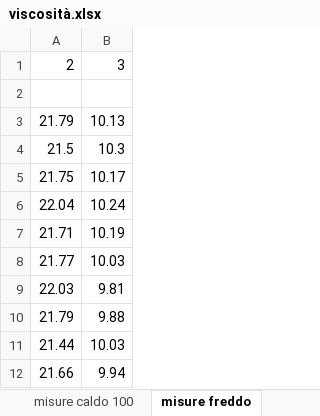
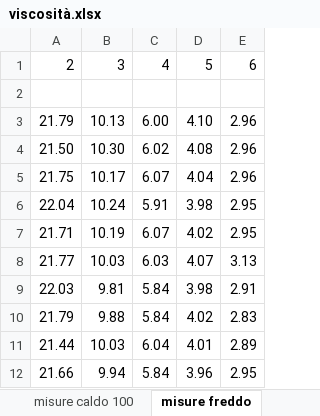
Before and after one commit to CarminatiGiovanni/LaboratorioFisica1, an Excel workbook: VISCOSITA/viscosità.xlsx, sheet misure freddo, drawn as a sheet; values as stored, in another font and other column widths than the file's, no borders; removed rows and columns are numbered as before the commit, all else as after; the diff names each change by its address in the sheet, - before the commit and + after, or states it on an @@ line.

Commit message:
prese 10 misurazioni con sferette di diametri diversi (distanza di 20 cm)

```diff
--- a/VISCOSITA/viscosità.xlsx (sheet misure freddo)
+++ b/VISCOSITA/viscosità.xlsx (sheet misure freddo)
+column C, rows 1-3: 4 |  | 6.00; rows 5-12: 6.07 | 5.91 | 6.07 | 6.03 | 5.84 | 5.84 | 6.04 | 5.84
+column D, rows 1-3: 5 |  | 4.10; rows 5-12: 4.04 | 3.98 | 4.02 | 4.07 | 3.98 | 4.02 | 4.01 | 3.96
+column E, rows 1-3: 6 |  | 2.96; rows 5-12: 2.96 | 2.95 | 2.95 | 3.13 | 2.91 | 2.83 | 2.89 | 2.95
-row 4: 21.5 | 10.3
+row 4: 21.50 | 10.30 | 6.02 | 4.08 | 2.96
```
